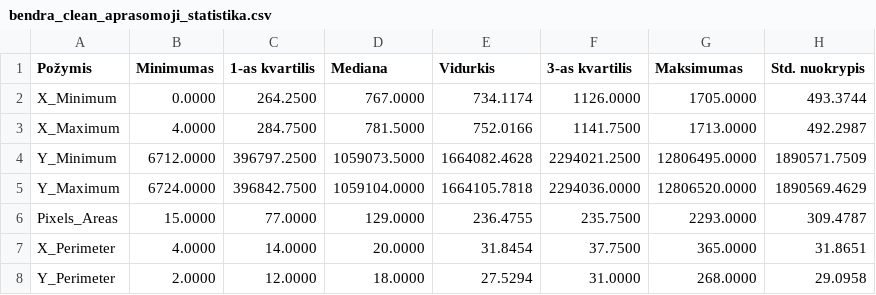
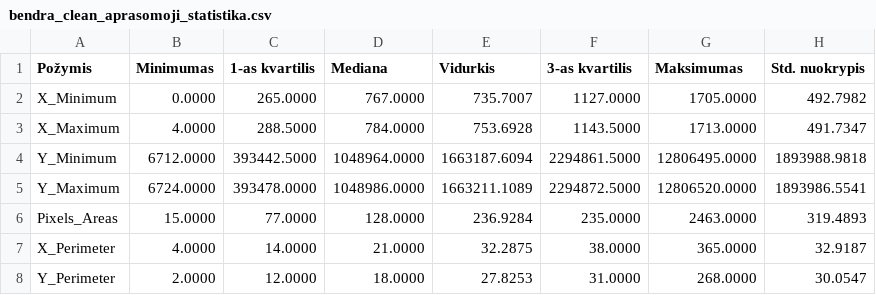
Before and after one commit to AaronG5/data-mining-and-machine-learning, a CSV file: Task_1/res/bendra_clean_aprasomoji_statistika.csv, drawn as a sheet; only a part is shown; the diff covers the shown part only.

```diff
--- a/Task_1/res/bendra_clean_aprasomoji_statistika.csv
+++ b/Task_1/res/bendra_clean_aprasomoji_statistika.csv
@@ -1,8 +1,8 @@
 Požymis              , Minimumas, 1-as kvartilis, Mediana     , Vidurkis    , 3-as kvartilis, Maksimumas   , Std. nuokrypis
-X_Minimum            , 0.0000   , 264.2500      , 767.0000    , 734.1174    , 1126.0000     ,     1705.0000,       493.3744
-X_Maximum            , 4.0000   , 284.7500      , 781.5000    , 752.0166    , 1141.7500     ,     1713.0000,       492.2987
-Y_Minimum            , 6712.0000, 396797.2500   , 1059073.5000, 1664082.4628, 2294021.2500  , 12806495.0000,   1890571.7509
-Y_Maximum            , 6724.0000, 396842.7500   , 1059104.0000, 1664105.7818, 2294036.0000  , 12806520.0000,   1890569.4629
-Pixels_Areas         , 15.0000  , 77.0000       , 129.0000    , 236.4755    , 235.7500      ,     2293.0000,       309.4787
-X_Perimeter          , 4.0000   , 14.0000       , 20.0000     , 31.8454     , 37.7500       ,      365.0000,        31.8651
-Y_Perimeter          , 2.0000   , 12.0000       , 18.0000     , 27.5294     , 31.0000       ,      268.0000,        29.0958
+X_Minimum            , 0.0000   , 265.0000      , 767.0000    , 735.7007    , 1127.0000     ,     1705.0000,       492.7982
+X_Maximum            , 4.0000   , 288.5000      , 784.0000    , 753.6928    , 1143.5000     ,     1713.0000,       491.7347
+Y_Minimum            , 6712.0000, 393442.5000   , 1048964.0000, 1663187.6094, 2294861.5000  , 12806495.0000,   1893988.9818
+Y_Maximum            , 6724.0000, 393478.0000   , 1048986.0000, 1663211.1089, 2294872.5000  , 12806520.0000,   1893986.5541
+Pixels_Areas         , 15.0000  , 77.0000       , 128.0000    , 236.9284    , 235.0000      ,     2463.0000,       319.4893
+X_Perimeter          , 4.0000   , 14.0000       , 21.0000     , 32.2875     , 38.0000       ,      365.0000,        32.9187
+Y_Perimeter          , 2.0000   , 12.0000       , 18.0000     , 27.8253     , 31.0000       ,      268.0000,        30.0547
```
Also changed, not shown: 56 edited cells elsewhere in this file, Task_1/A27_be_loginiu_klaidu.csv, Task_1/A27_be_virsutiniu_isskirciu.csv, 47 other files.
